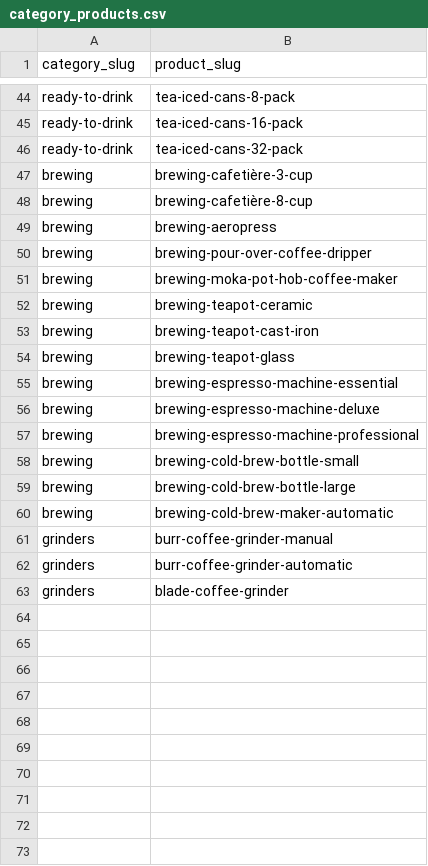
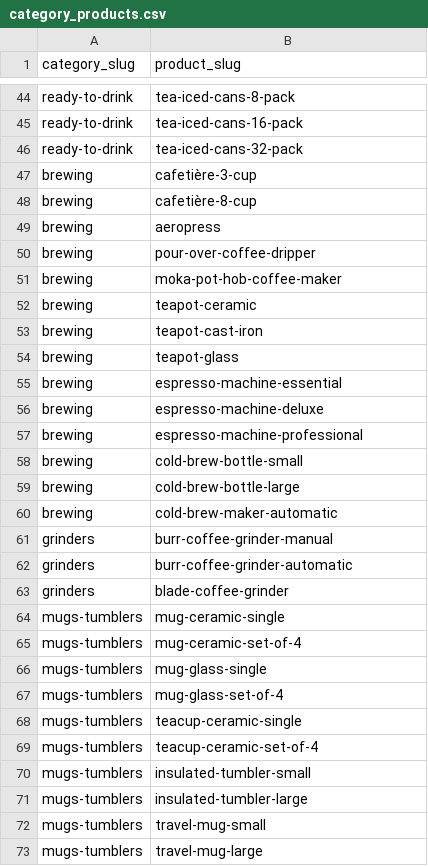
Before and after one commit to njcushing/online-shop, a CSV file: db/seeds/data/category_products.csv, drawn as a sheet; only a part is shown, gaps mark what is left out.

```diff
--- a/db/seeds/data/category_products.csv
+++ b/db/seeds/data/category_products.csv
@@ -46,16 +46,16 @@ ready-to-drink,tea-iced-cans-16-pack
 ready-to-drink,tea-iced-cans-32-pack
-brewing,brewing-cafetière-3-cup
-brewing,brewing-cafetière-8-cup
-brewing,brewing-aeropress
-brewing,brewing-pour-over-coffee-dripper
-brewing,brewing-moka-pot-hob-coffee-maker
-brewing,brewing-teapot-ceramic
-brewing,brewing-teapot-cast-iron
-brewing,brewing-teapot-glass
-brewing,brewing-espresso-machine-essential
-brewing,brewing-espresso-machine-deluxe
-brewing,brewing-espresso-machine-professional
-brewing,brewing-cold-brew-bottle-small
-brewing,brewing-cold-brew-bottle-large
-brewing,brewing-cold-brew-maker-automatic
+brewing,cafetière-3-cup
+brewing,cafetière-8-cup
+brewing,aeropress
+brewing,pour-over-coffee-dripper
+brewing,moka-pot-hob-coffee-maker
+brewing,teapot-ceramic
+brewing,teapot-cast-iron
+brewing,teapot-glass
+brewing,espresso-machine-essential
+brewing,espresso-machine-deluxe
+brewing,espresso-machine-professional
+brewing,cold-brew-bottle-small
+brewing,cold-brew-bottle-large
+brewing,cold-brew-maker-automatic
 grinders,burr-coffee-grinder-manual
@@ -63 +63,11 @@ grinders,burr-coffee-grinder-automatic
 grinders,blade-coffee-grinder
+mugs-tumblers,mug-ceramic-single
+mugs-tumblers,mug-ceramic-set-of-4
+mugs-tumblers,mug-glass-single
+mugs-tumblers,mug-glass-set-of-4
+mugs-tumblers,teacup-ceramic-single
+mugs-tumblers,teacup-ceramic-set-of-4
+mugs-tumblers,insulated-tumbler-small
+mugs-tumblers,insulated-tumbler-large
+mugs-tumblers,travel-mug-small
+mugs-tumblers,travel-mug-large
```
Also changed, not shown: db/seeds/data/collection_products.csv, db/seeds/data/product_details.csv, 8 other files.
